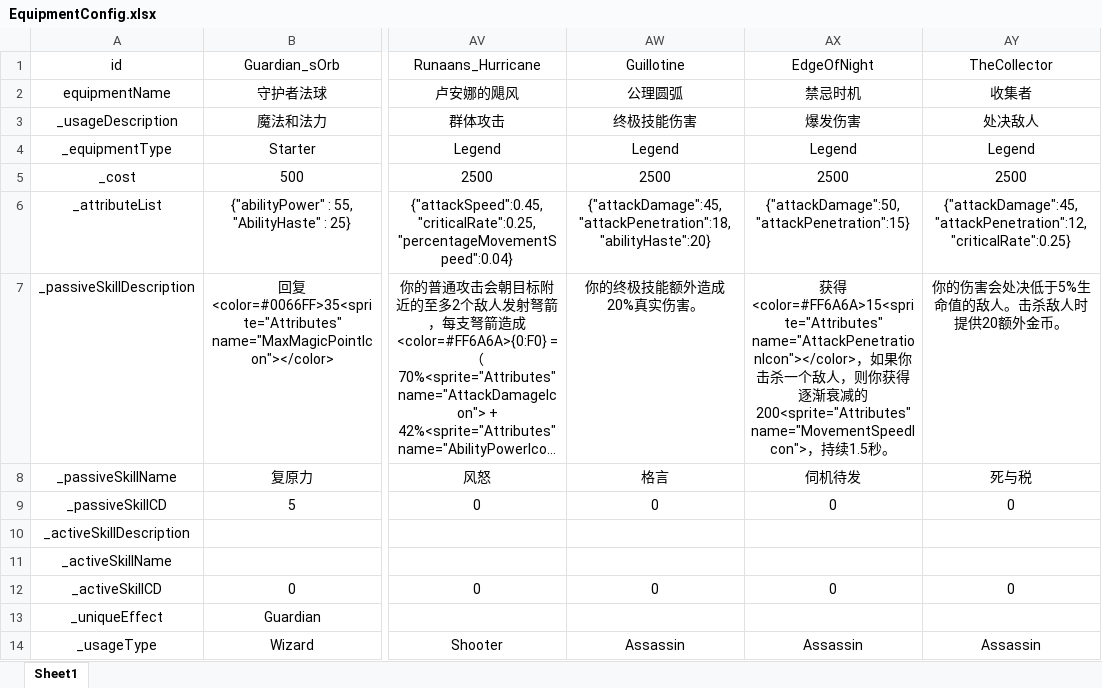
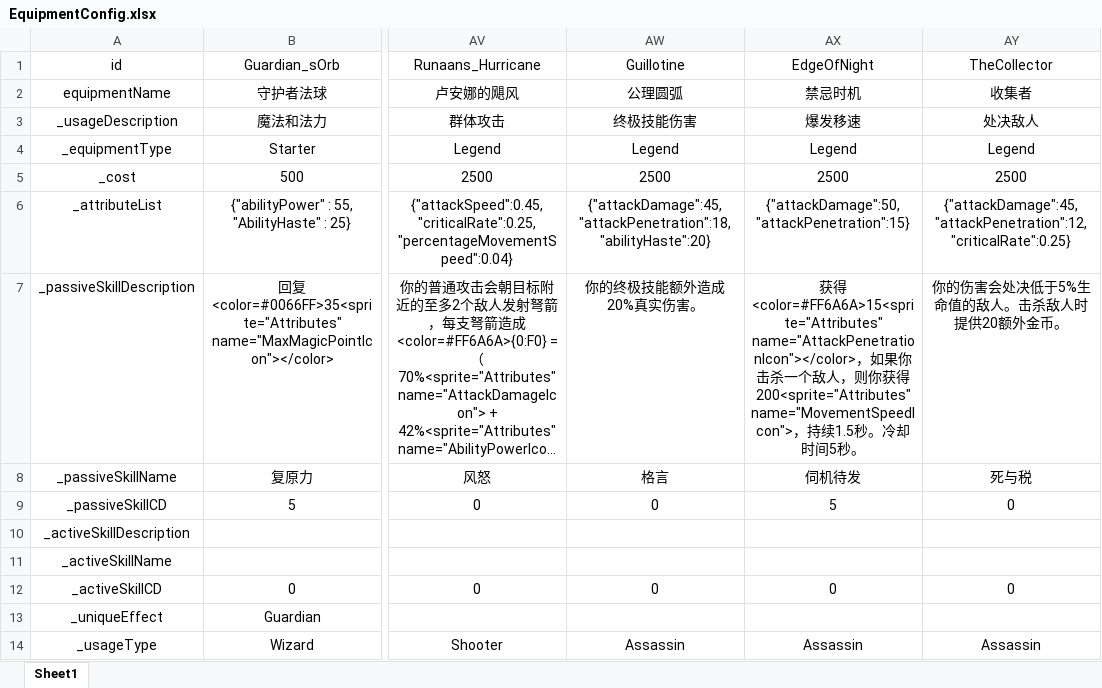
Before and after one commit to GTO-Longer/SoulFighterSurvivor, an Excel workbook: Assets/Resources/Configs/EquipmentConfig.xlsx, sheet Sheet1, drawn as a sheet; only a part is shown, gaps mark what is left out; long unchanged cells end in …; values as stored, in another font and other column widths than the file's, no borders; the diff names each change by its address in the sheet, - before the commit and + after, or states it on an @@ line.

```diff
--- a/Assets/Resources/Configs/EquipmentConfig.xlsx (sheet Sheet1)
+++ b/Assets/Resources/Configs/EquipmentConfig.xlsx (sheet Sheet1)
-AX3 (EdgeOfNight): 爆发伤害
+AX3 (EdgeOfNight): 爆发移速
-AX7 (EdgeOfNight): …获得逐渐衰减的200<sprite="Attributes" name="MovementSpeedIcon">，持续1.5秒。
+AX7 (EdgeOfNight): …获得200<sprite="Attributes" name="MovementSpeedIcon">，持续1.5秒。冷却时间5秒。
-AX9 (EdgeOfNight): 0
+AX9 (EdgeOfNight): 5
```
Also changed, not shown: 7 other files.
